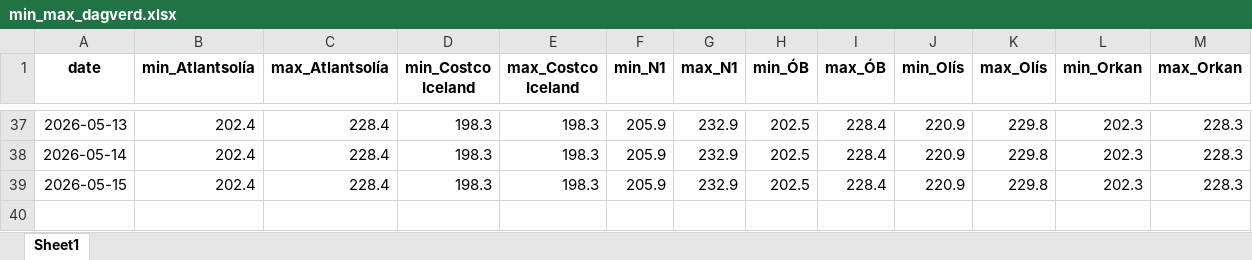
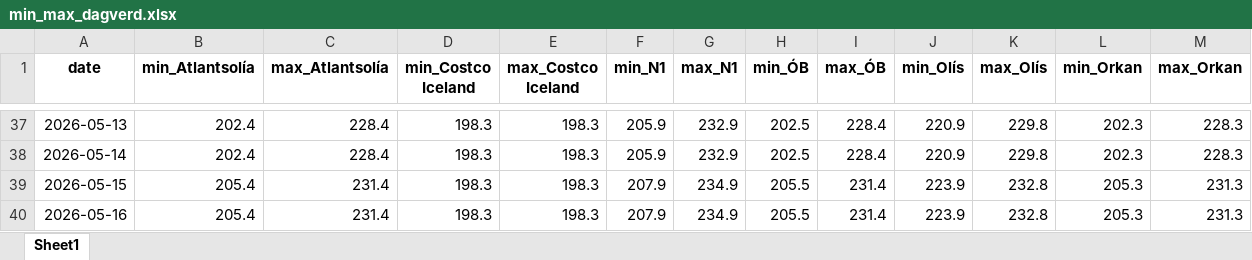
Before and after one commit to asi-hag/gasverkefni, an Excel workbook: min_max_dagverd.xlsx, sheet Sheet1, drawn as a sheet; only a part is shown, gaps mark what is left out; values as stored, in another font and other column widths than the file's, no borders; the diff names each change by its address in the sheet, - before the commit and + after, or states it on an @@ line.

```diff
--- a/min_max_dagverd.xlsx (sheet Sheet1)
+++ b/min_max_dagverd.xlsx (sheet Sheet1)
-B39 (min_Atlantsolía): 202.4
+B39 (min_Atlantsolía): 205.4
-C39 (max_Atlantsolía): 228.4
+C39 (max_Atlantsolía): 231.4
-F39 (min_N1): 205.9
+F39 (min_N1): 207.9
-G39 (max_N1): 232.9
+G39 (max_N1): 234.9
-H39 (min_ÓB): 202.5
+H39 (min_ÓB): 205.5
-I39 (max_ÓB): 228.4
+I39 (max_ÓB): 231.4
-J39 (min_Olís): 220.9
+J39 (min_Olís): 223.9
-K39 (max_Olís): 229.8
+K39 (max_Olís): 232.8
-L39 (min_Orkan): 202.3
+L39 (min_Orkan): 205.3
-M39 (max_Orkan): 228.3
+M39 (max_Orkan): 231.3
+row 40: 2026-05-16 | 205.4 | 231.4 | 198.3 | 198.3 | 207.9 | 234.9 | 205.5 | 231.4 | 223.9 | 232.8 | 205.3 | 231.3
```
Also changed, not shown: vikur_fra_2017.xlsx, 1 other file.
